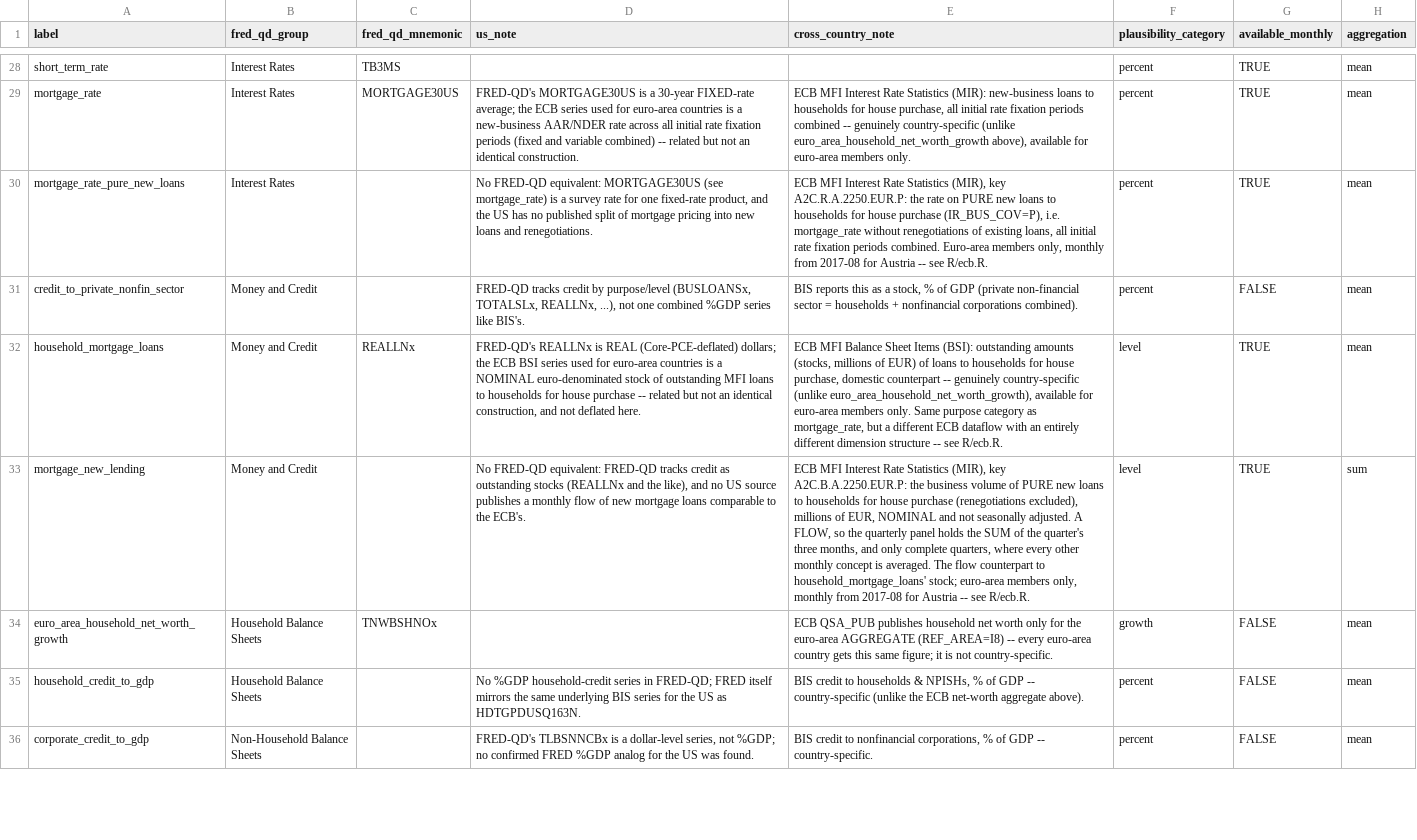
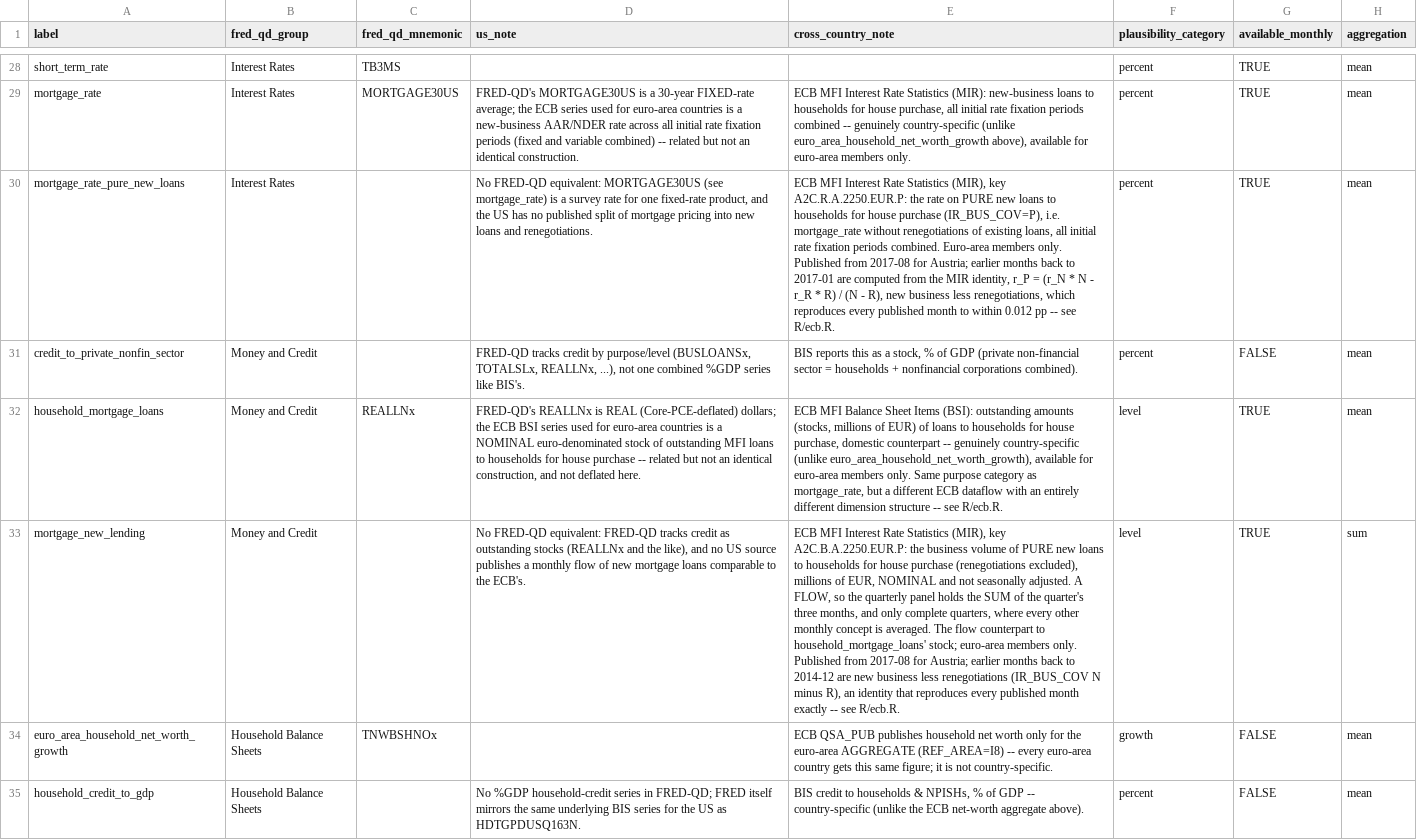
Before and after one commit to franzmohr/AustriaMacroData, a CSV file: docs/concept_dictionary.csv, drawn as a sheet; only a part is shown, gaps mark what is left out; the shorter side is filled out with more unchanged rows; the diff names each change by its address in the sheet, - before the commit and + after, or states it on an @@ line.

```diff
--- a/docs/concept_dictionary.csv
+++ b/docs/concept_dictionary.csv
-E30 (cross_country_note): …Euro-area members only, monthly from 2017-08 for Austria -- see…
+E30 (cross_country_note): …Euro-area members only. Published from 2017-08 for Austria; earlier months back to 2017-01 are computed from the MIR identity, r_P = (r_N * N - r_R * R) / (N - R), new business less renegotiations, which reproduces every published month to within 0.012 pp -- see…
-E33 (cross_country_note): …euro-area members only, monthly from 2017-08 for Austria -- see…
+E33 (cross_country_note): …euro-area members only. Published from 2017-08 for Austria; earlier months back to 2014-12 are new business less renegotiations (IR_BUS_COV N minus R), an identity that reproduces every published month exactly -- see…
```
Also changed, not shown: docs/data_sources.csv, output/aut_mixed_panel.csv, 15 other files.
